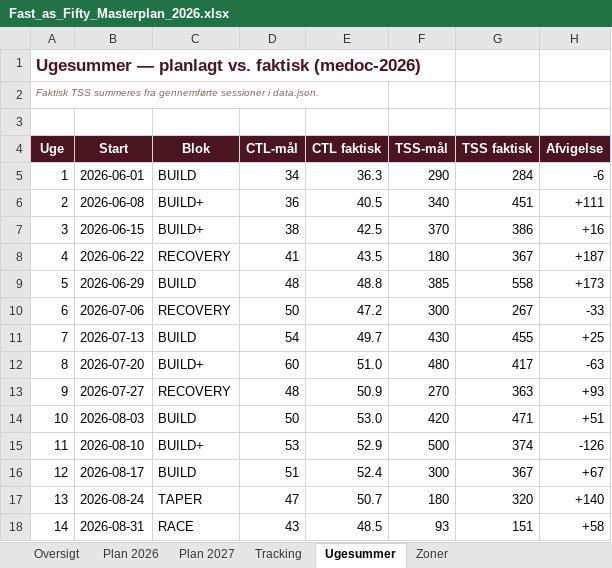
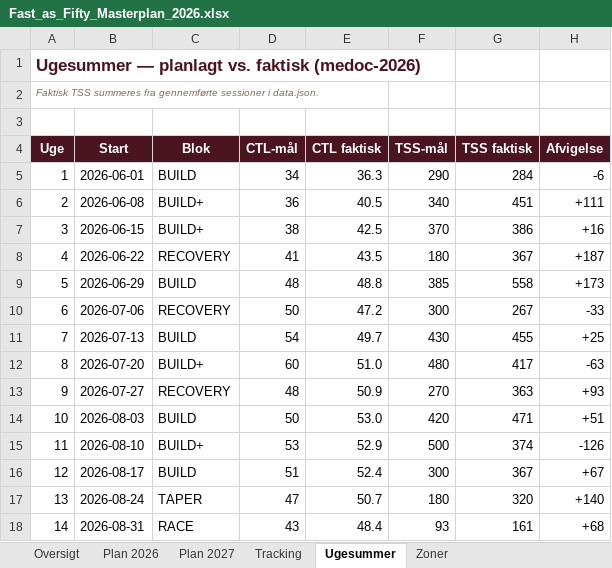
Before and after one commit to hammerbamsen/Fast-as-50, an Excel workbook: data/Fast_as_Fifty_Masterplan_2026.xlsx, sheet Ugesummer, drawn as a sheet; values as stored, in another font and other column widths than the file's, no borders; the diff names each change by its address in the sheet, - before the commit and + after, or states it on an @@ line.

```diff
--- a/data/Fast_as_Fifty_Masterplan_2026.xlsx (sheet Ugesummer)
+++ b/data/Fast_as_Fifty_Masterplan_2026.xlsx (sheet Ugesummer)
-E18 (CTL faktisk): 48.5
+E18 (CTL faktisk): 48.4
-G18 (TSS faktisk): 151
+G18 (TSS faktisk): 161
-H18 (Afvigelse): +58
+H18 (Afvigelse): +68
```
Also changed, not shown: sheet Tracking, sheet Oversigt, 1 other file.
